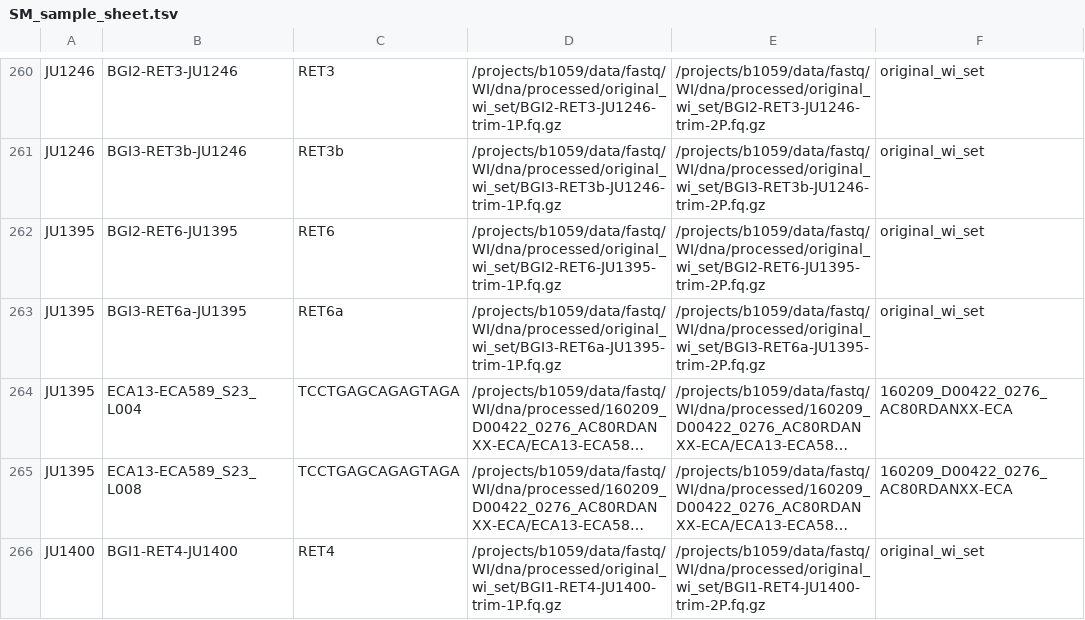
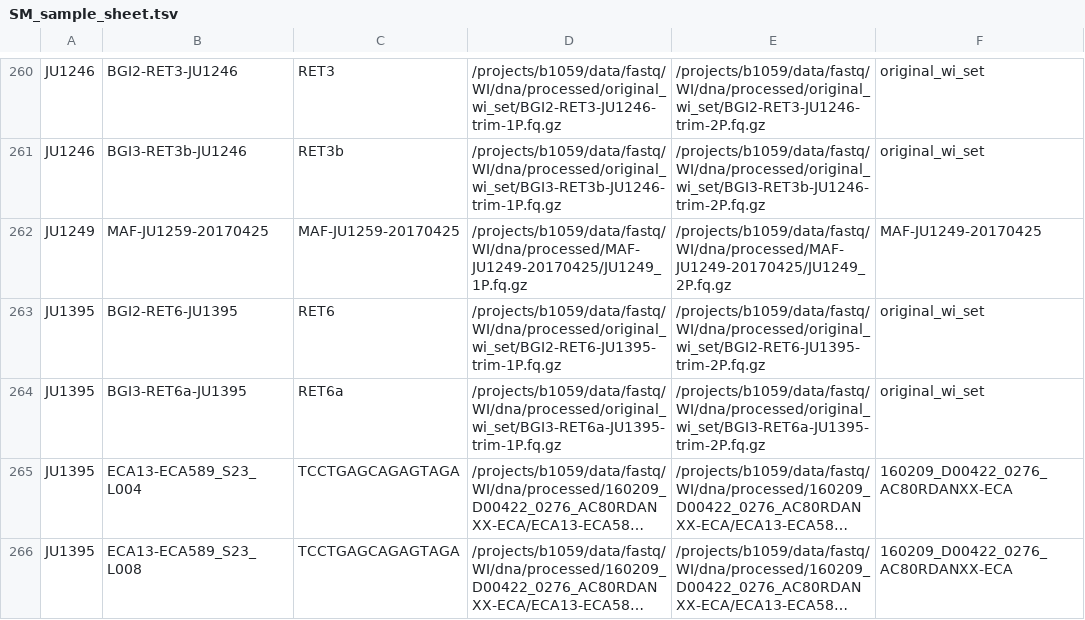
Before and after one commit to artorias111/wi-nf, a TSV file: SM_sample_sheet.tsv, drawn as a sheet; only a part is shown, gaps mark what is left out; the shorter side is filled out with more unchanged rows; long unchanged cells end in ….

```diff
--- a/SM_sample_sheet.tsv
+++ b/SM_sample_sheet.tsv
@@ -261,2 +261,3 @@ JU1246	BGI2-RET3-JU1246	RET3	/projects/b1059/data/fastq/WI/dna/processed/origina
 JU1246	BGI3-RET3b-JU1246	RET3b	/projects/b1059/data/fastq/WI/dna/processed/original_wi_set/BGI3-RET3b-JU1246-trim-1P.fq.gz	/projects/b1059/data/fastq/WI/dna/processed/original_wi_set/BGI3-RET3b-JU1246-trim-2P.fq.gz	original_wi_set
+JU1249	MAF-JU1259-20170425	MAF-JU1259-20170425	/projects/b1059/data/fastq/WI/dna/processed/MAF-JU1249-20170425/JU1249_1P.fq.gz	/projects/b1059/data/fastq/WI/dna/processed/MAF-JU1249-20170425/JU1249_2P.fq.gz	MAF-JU1249-20170425
 JU1395	BGI2-RET6-JU1395	RET6	/projects/b1059/data/fastq/WI/dna/processed/original_wi_set/BGI2-RET6-JU1395-trim-1P.fq.gz	/projects/b1059/data/fastq/WI/dna/processed/original_wi_set/BGI2-RET6-JU1395-trim-2P.fq.gz	original_wi_set
```
Also changed, not shown: 1 other file.
